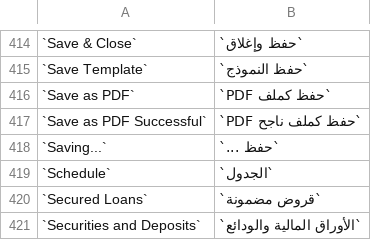
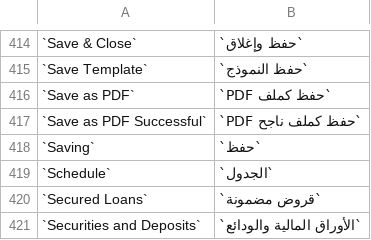
Before and after one commit to asixdev77/Frappe_books, a CSV file: translations/ar.csv, drawn as a sheet; only a part is shown, gaps mark what is left out; removed rows and columns are numbered as before the commit, all else as after; the diff names each change by its address in the sheet, - before the commit and + after, or states it on an @@ line.

```diff
--- a/translations/ar.csv
+++ b/translations/ar.csv
-row 418: `Saving...` | `حفظ ...`
+row 418: `Saving` | `حفظ`
```
Also changed, not shown: translations/ca-ES.csv, translations/de.csv, 37 other files.
